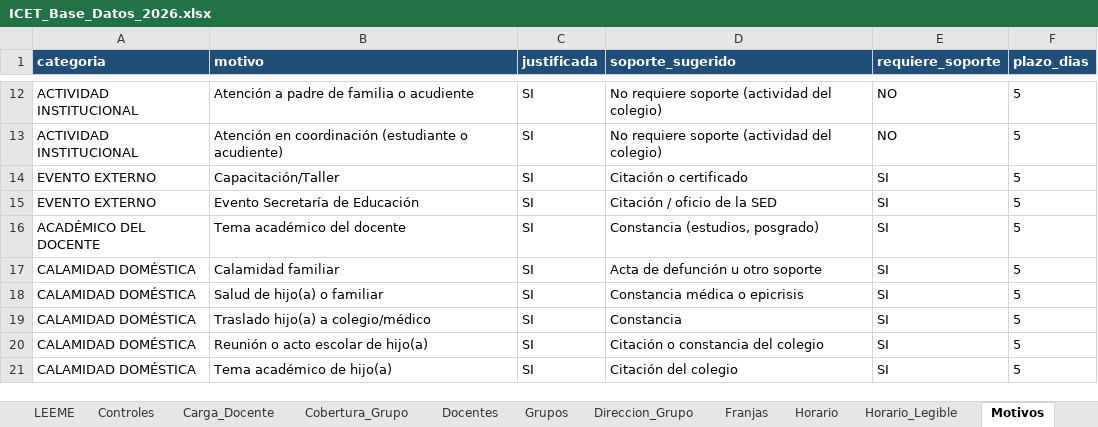
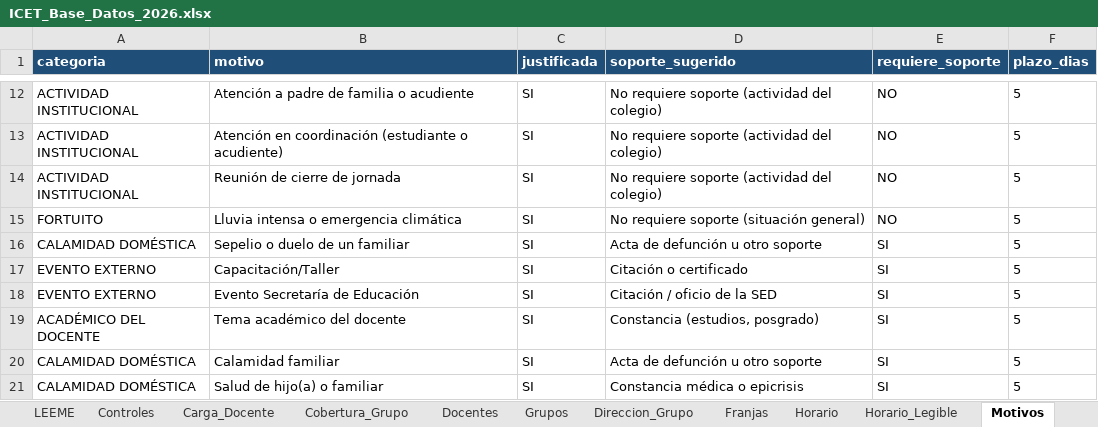
Before and after one commit to franciscojavier1005/imagenes, an Excel workbook: ICET_Base_Datos_2026.xlsx, sheet Motivos, drawn as a sheet; only a part is shown, gaps mark what is left out; the shorter side is filled out with more unchanged rows; values as stored, in another font and other column widths than the file's, no borders; the diff names each change by its address in the sheet, - before the commit and + after, or states it on an @@ line.

```diff
--- a/ICET_Base_Datos_2026.xlsx (sheet Motivos)
+++ b/ICET_Base_Datos_2026.xlsx (sheet Motivos)
+row 14: ACTIVIDAD INSTITUCIONAL | Reunión de cierre de jornada | SI | No requiere soporte (actividad del colegio) | NO | 5
+row 15: FORTUITO | Lluvia intensa o emergencia climática | SI | No requiere soporte (situación general) | NO | 5
+row 16: CALAMIDAD DOMÉSTICA | Sepelio o duelo de un familiar | SI | Acta de defunción u otro soporte | SI | 5
```
Also changed, not shown: ICET_Control_Asistencia_Docente_2026.xlsx, 14 other files.
